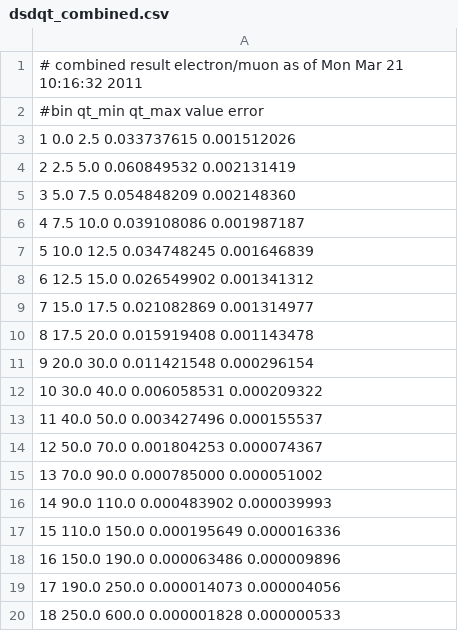
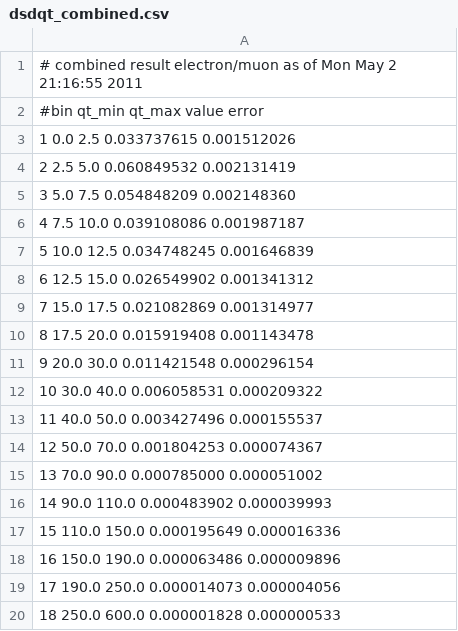
Before and after one commit to UMN-CMS/ZShape, a CSV file: Paper/data/dsdqt_combined.csv, drawn as a sheet.

```diff
--- a/Paper/data/dsdqt_combined.csv
+++ b/Paper/data/dsdqt_combined.csv
@@ -1,2 +1,2 @@
-# combined result electron/muon as of Mon Mar 21 10:16:32 2011
+# combined result electron/muon as of Mon May  2 21:16:55 2011
 #bin qt_min qt_max value error
```
Also changed, not shown: Paper/data/background_all_y_ef.csv, Paper/data/effAcc_combined.csv, 8 other files.
